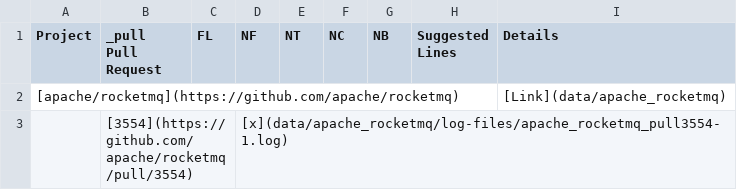
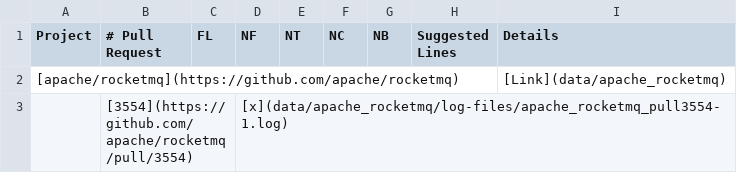
Before and after one commit to flacocobot/2021-flacocobot-experiment, a CSV file: pull-requests-analysis.csv, drawn as a sheet; only a part is shown.

Commit message:
Fix table header in the CSV file

```diff
--- a/pull-requests-analysis.csv
+++ b/pull-requests-analysis.csv
@@ -1,2 +1,2 @@
-Project;_pull Pull Request;FL;NF;NT;NC;NB;Suggested Lines;Details
+Project;# Pull Request;FL;NF;NT;NC;NB;Suggested Lines;Details
 [apache/rocketmq](https://github.com/apache/rocketmq);;;;;;;;[Link](data/apache_rocketmq)
```
